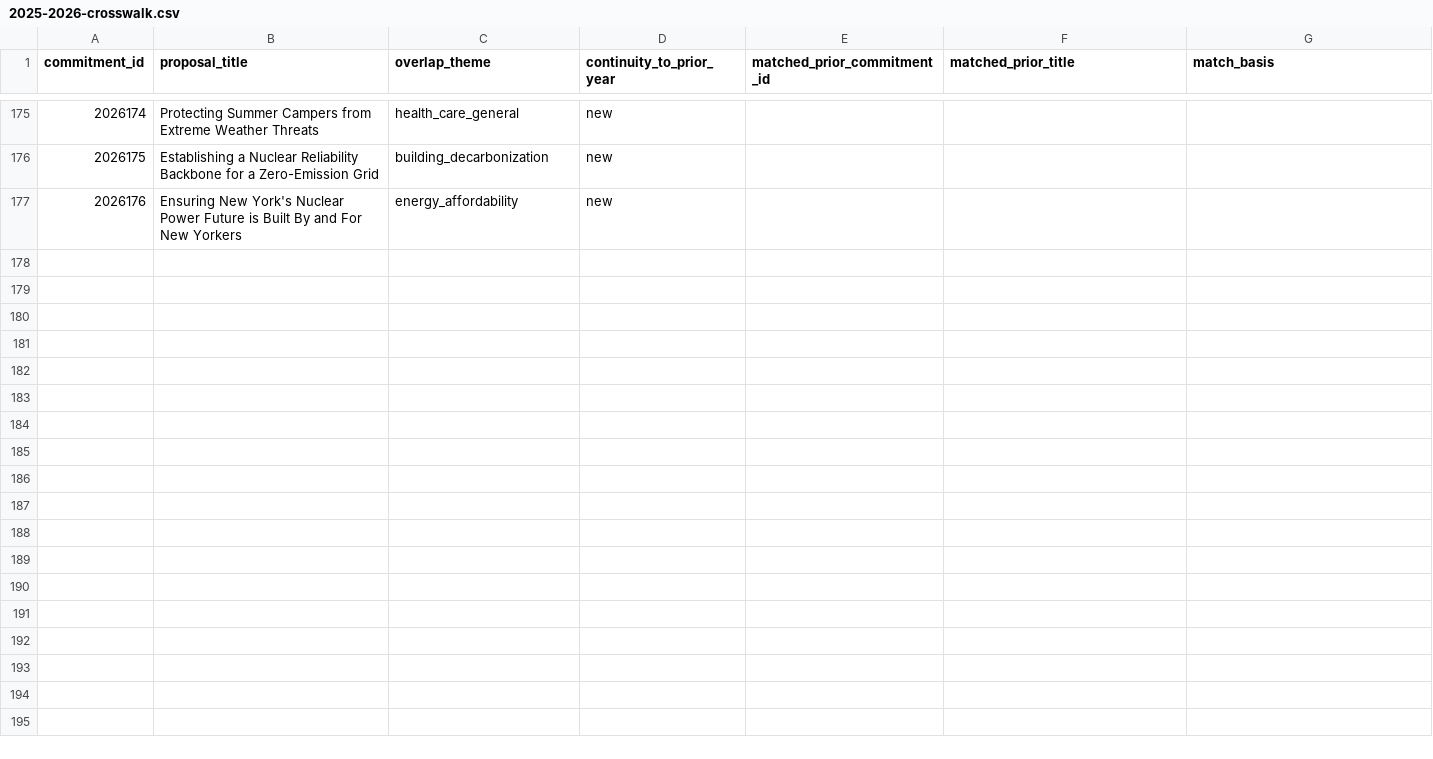
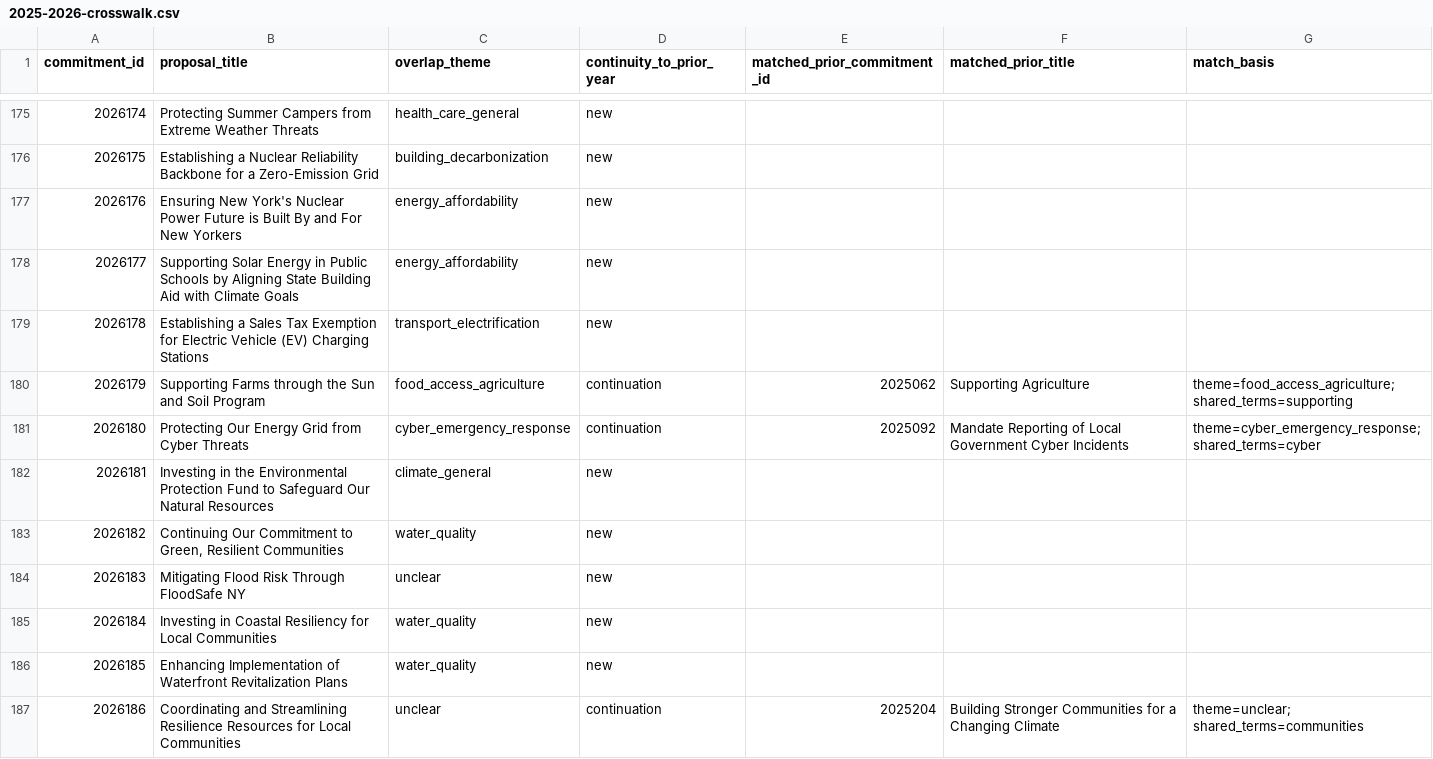
Before and after one commit to tedalcorn/NYSOTS, a CSV file: 2025-2026-crosswalk.csv, drawn as a sheet; only a part is shown, gaps mark what is left out; the diff covers the shown part only; the diff names each change by its address in the sheet, - before the commit and + after, or states it on an @@ line.

```diff
--- a/2025-2026-crosswalk.csv
+++ b/2025-2026-crosswalk.csv
+row 178: 2026177 | Supporting Solar Energy in Public Schools by Aligning State Building Aid with Climate Goals | energy_affordability | new
+row 179: 2026178 | Establishing a Sales Tax Exemption for Electric Vehicle (EV) Charging Stations | transport_electrification | new
+row 180: 2026179 | Supporting Farms through the Sun and Soil Program | food_access_agriculture | continuation | 2025062 | Supporting Agriculture | theme=food_access_agriculture; shared_terms=supporting
+row 181: 2026180 | Protecting Our Energy Grid from Cyber Threats | cyber_emergency_response | continuation | 2025092 | Mandate Reporting of Local Government Cyber Incidents | theme=cyber_emergency_response; shared_terms=cyber
+row 182: 2026181 | Investing in the Environmental Protection Fund to Safeguard Our Natural Resources | climate_general | new
+row 183: 2026182 | Continuing Our Commitment to Green, Resilient Communities | water_quality | new
+row 184: 2026183 | Mitigating Flood Risk Through FloodSafe NY | unclear | new
+row 185: 2026184 | Investing in Coastal Resiliency for Local Communities | water_quality | new
+row 186: 2026185 | Enhancing Implementation of Waterfront Revitalization Plans | water_quality | new
+row 187: 2026186 | Coordinating and Streamlining Resilience Resources for Local Communities | unclear | continuation | 2025204 | Building Stronger Communities for a Changing Climate | theme=unclear; shared_terms=communities
```
Also changed, not shown: 25 added rows and 8 edited cells elsewhere in this file, 2024-2025-crosswalk.csv, low-text-audit.csv, 24 other files.
